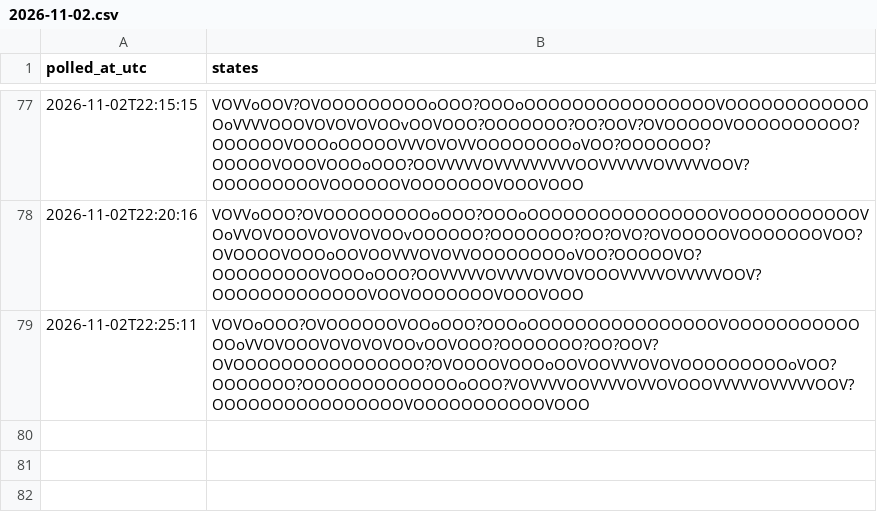
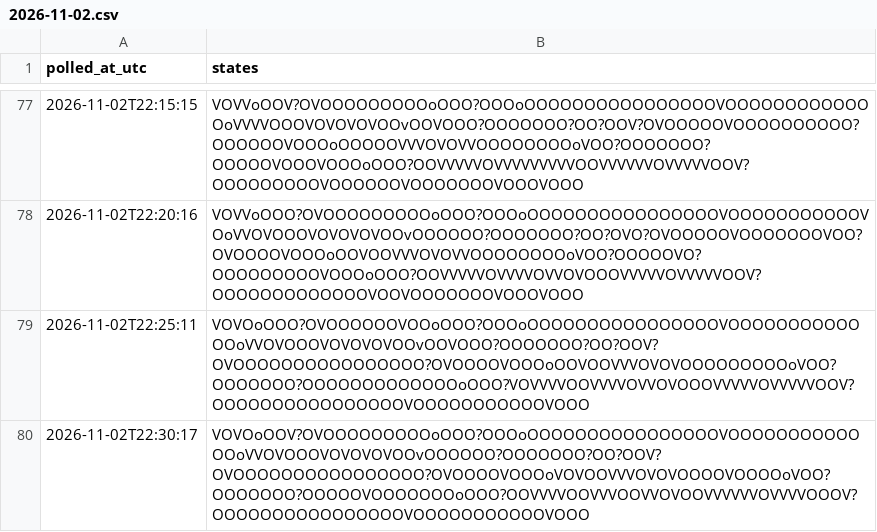
Before and after one commit to citina/curb-log, a CSV file: tools/data/ci/2026-11-02.csv, drawn as a sheet; only a part is shown, gaps mark what is left out; the diff names each change by its address in the sheet, - before the commit and + after, or states it on an @@ line.

```diff
--- a/tools/data/ci/2026-11-02.csv
+++ b/tools/data/ci/2026-11-02.csv
+row 80: 2026-11-02T22:30:17 | VOVOoOOV?OVOOOOOOOOOoOOO?OOOoOOOOOOOOOOOOOOOOVOOOOOOOOOOOOOoVVOVOOOVOVOVOVOOvOOOOOO?OOOOOOO?OO?OOV?OVOOOOOOOOOOOOOOOO?OVOOOOVOOOoVOVOOVVVOVOVOOOOVOOOOoVOO?OOOOOOO?OOOOOVOOOOOOOoOOO?OOVVVVOOVVVOOVVOVOOVVVVVVOVVVVOOOV?OOOOOOOOOOOOOOOOVOOOOOOOOOOOVOOO
```
Also changed, not shown: 1 other file.
